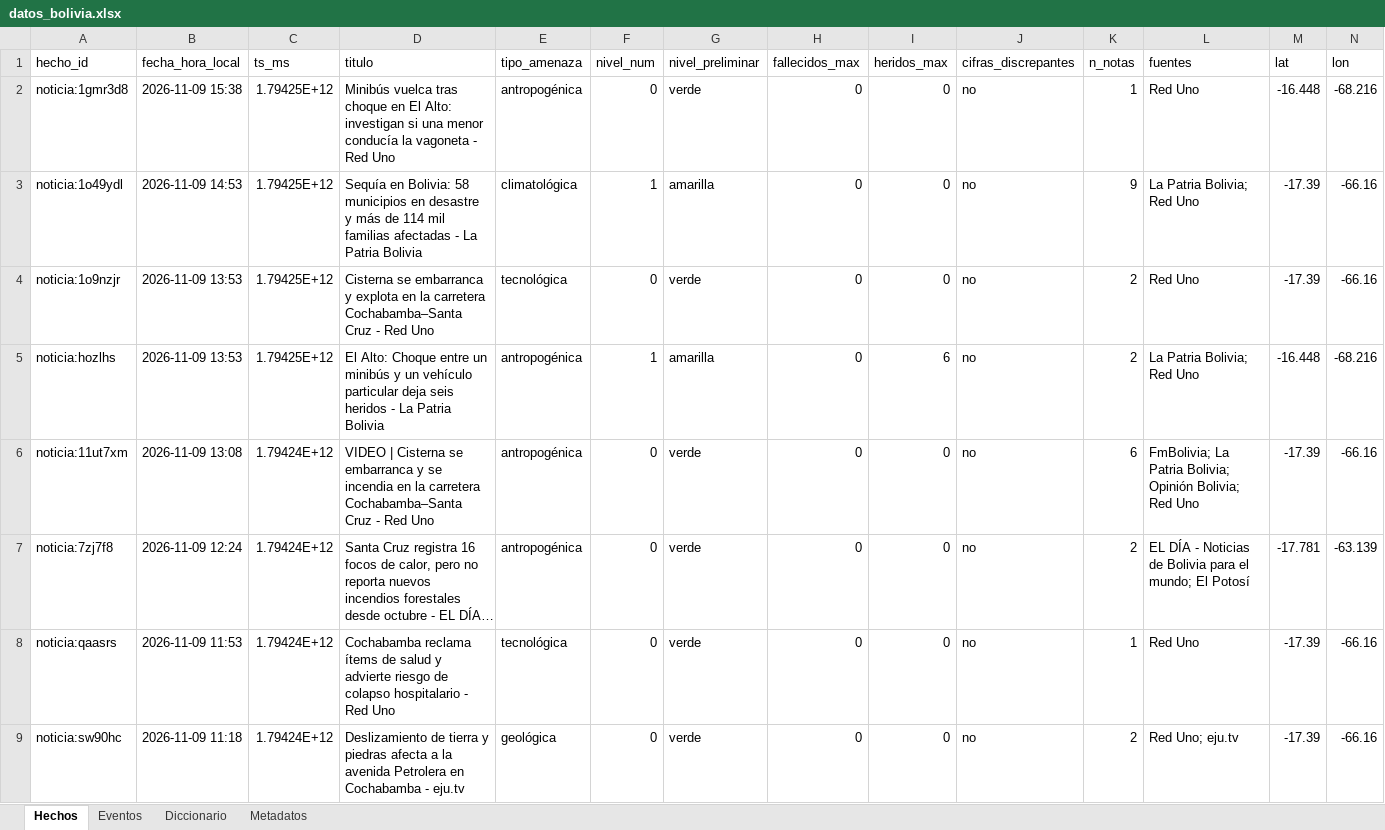
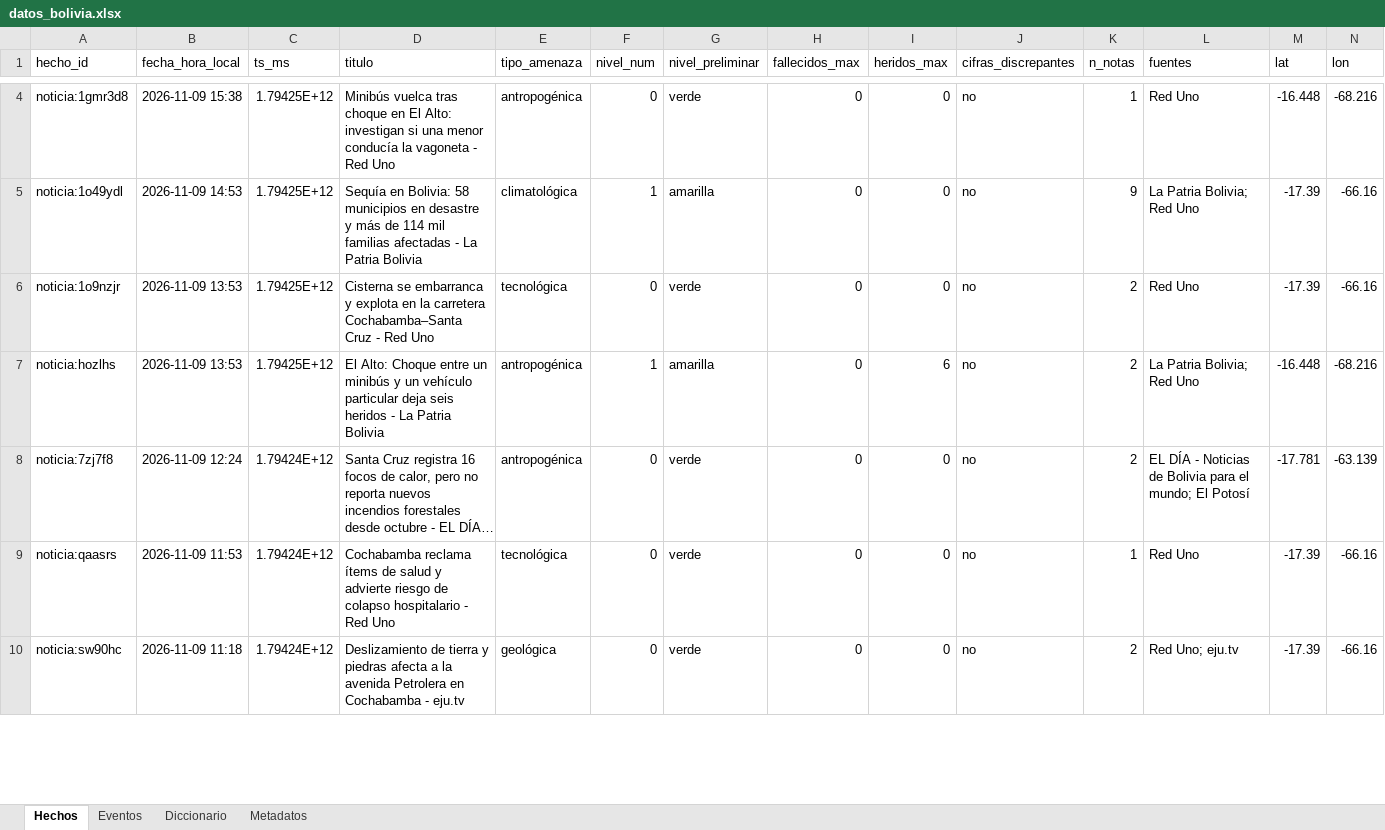
Before and after one commit to micangelarcangel-lang/sala-situacion-bolivia, an Excel workbook: docs/datos/datos_bolivia.xlsx, sheet Hechos, drawn as a sheet; only a part is shown, gaps mark what is left out; long unchanged cells end in …; values as stored, in another font and other column widths than the file's, no borders; removed rows and columns are numbered as before the commit, all else as after; rows hold the shown columns only; the diff covers the shown part only; the diff names each change by its address in the sheet, - before the commit and + after, or states it on an @@ line.

```diff
--- a/docs/datos/datos_bolivia.xlsx (sheet Hechos)
+++ b/docs/datos/datos_bolivia.xlsx (sheet Hechos)
-row 6: noticia:11ut7xm | 2026-11-09 13:08 | 1.79424E+12 | VIDEO | Cisterna se embarranca y se incendia en la carretera Cochabamba–Santa Cruz - Red Uno | antropogénica | 0 | verde | 0 | 0 | no | 6 | FmBolivia; La Patria Bolivia; Opinión Bolivia; Red Uno | -17.39 | -66.16
```
Also changed, not shown: 2 added rows, 3 removed rows and 2 edited cells elsewhere in this sheet, sheet Eventos, sheet Metadatos, 32 other files.
